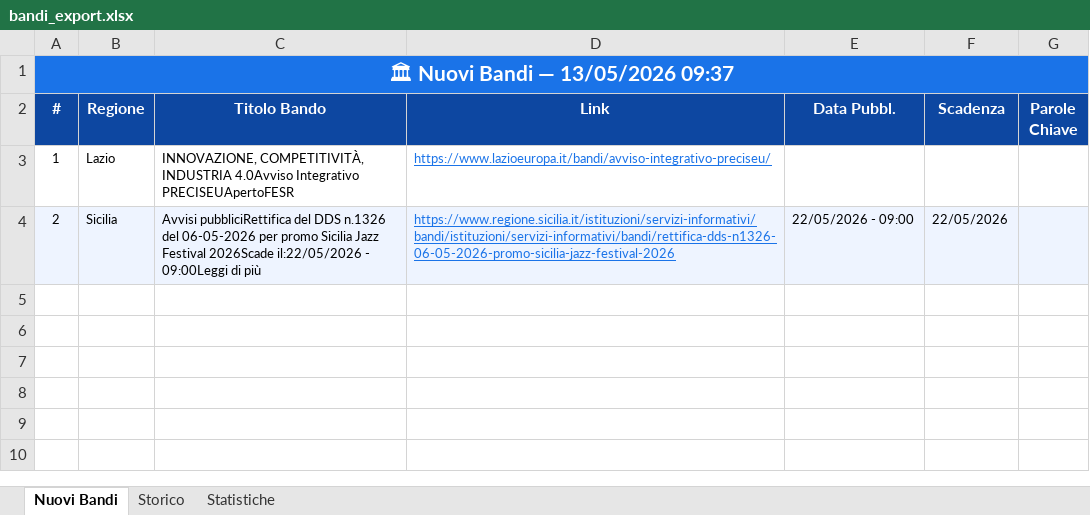
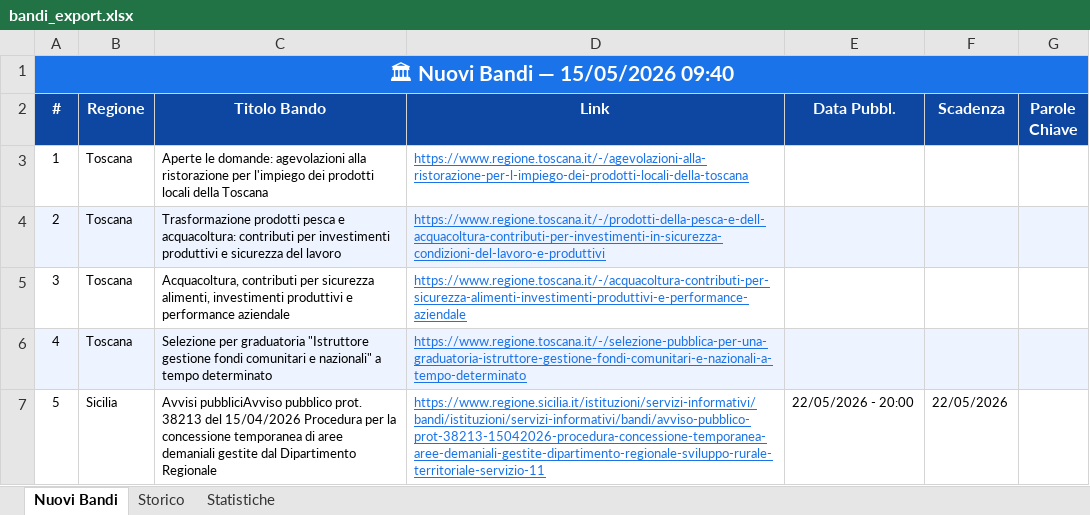
Before and after one commit to cdalvise/bandi-monitor, an Excel workbook: data/bandi_export.xlsx, sheet Nuovi Bandi, drawn as a sheet; values as stored, in another font and other column widths than the file's, no borders; the diff names each change by its address in the sheet, - before the commit and + after, or states it on an @@ line.

```diff
--- a/data/bandi_export.xlsx (sheet Nuovi Bandi)
+++ b/data/bandi_export.xlsx (sheet Nuovi Bandi)
-A1 (#): 🏛 Nuovi Bandi — 13/05/2026 09:37
+A1 (#): 🏛 Nuovi Bandi — 15/05/2026 09:40
-B3 (Regione): Lazio
+B3 (Regione): Toscana
-C3 (Titolo Bando): INNOVAZIONE, COMPETITIVITÀ, INDUSTRIA 4.0Avviso Integrativo PRECISEUApertoFESR
+C3 (Titolo Bando): Aperte le domande: agevolazioni alla ristorazione per l'impiego dei prodotti locali della Toscana
-D3 (Link): https://www.lazioeuropa.it/bandi/avviso-integrativo-preciseu/
+D3 (Link): https://www.regione.toscana.it/-/agevolazioni-alla-ristorazione-per-l-impiego-dei-prodotti-locali-della-toscana
-B4 (Regione): Sicilia
+B4 (Regione): Toscana
-C4 (Titolo Bando): Avvisi pubbliciRettifica del DDS n.1326 del 06-05-2026 per promo Sicilia Jazz Festival 2026Scade il:22/05/2026 - 09:00Leggi di più
+C4 (Titolo Bando): Trasformazione prodotti pesca e acquacoltura: contributi per investimenti produttivi e sicurezza del lavoro
-D4 (Link): https://www.regione.sicilia.it/istituzioni/servizi-informativi/bandi/istituzioni/servizi-informativi/bandi/rettifica-dds-n1326-06-05-2026-promo-sicilia-jazz-festival-2026
+D4 (Link): https://www.regione.toscana.it/-/prodotti-della-pesca-e-dell-acquacoltura-contributi-per-investimenti-in-sicurezza-condizioni-del-lavoro-e-produttivi
-E4 (Data Pubbl.): 22/05/2026 - 09:00
+E4 (Data Pubbl.): (empty)
-F4 (Scadenza): 22/05/2026
+F4 (Scadenza): (empty)
+row 5: 3 | Toscana | Acquacoltura, contributi per sicurezza alimenti, investimenti produttivi e performance aziendale | https://www.regione.toscana.it/-/acquacoltura-contributi-per-sicurezza-alimenti-investimenti-produttivi-e-performance-aziendale
+row 6: 4 | Toscana | Selezione per graduatoria "Istruttore gestione fondi comunitari e nazionali" a tempo determinato | https://www.regione.toscana.it/-/selezione-pubblica-per-una-graduatoria-istruttore-gestione-fondi-comunitari-e-nazionali-a-tempo-determinato
+row 7: 5 | Sicilia | Avvisi pubbliciAvviso pubblico prot. 38213 del 15/04/2026 Procedura per la concessione temporanea di aree demaniali gestite dal Dipartimento Regionale | https://www.regione.sicilia.it/istituzioni/servizi-informativi/bandi/istituzioni/servizi-informativi/bandi/avviso-pubblico-prot-38213-15042026-procedura-concessione-temporanea-aree-demaniali-gestite-dipartimento-regionale-sviluppo-rurale-territoriale-servizio-11 | 22/05/2026 - 20:00 | 22/05/2026
```
Also changed, not shown: sheet Storico, sheet Statistiche, 1 other file.
